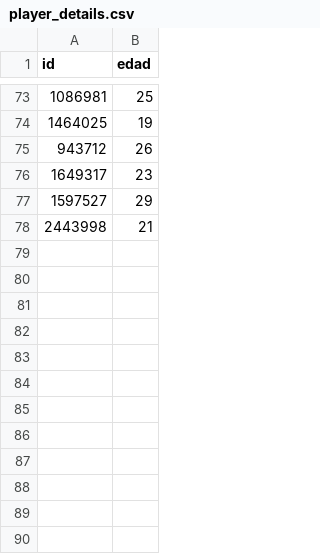
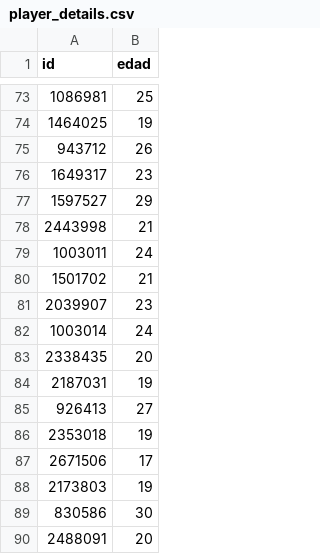
Before and after one commit to mgaleano2/Liga_Argentina, a CSV file: data/player_details.csv, drawn as a sheet; only a part is shown, gaps mark what is left out; the diff names each change by its address in the sheet, - before the commit and + after, or states it on an @@ line.

```diff
--- a/data/player_details.csv
+++ b/data/player_details.csv
+row 79: 1003011 | 24
+row 80: 1501702 | 21
+row 81: 2039907 | 23
+row 82: 1003014 | 24
+row 83: 2338435 | 20
+row 84: 2187031 | 19
+row 85: 926413 | 27
+row 86: 2353018 | 19
+row 87: 2671506 | 17
+row 88: 2173803 | 19
+row 89: 830586 | 30
+row 90: 2488091 | 20
```
Also changed, not shown: data/top_jugadores_liga.csv, 1 other file.
